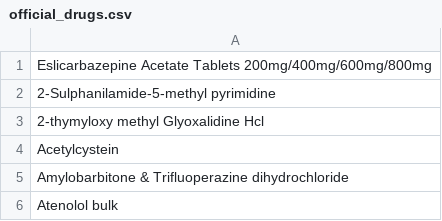
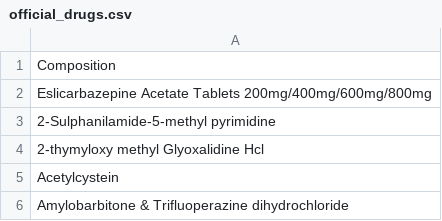
Before and after one commit to Akash-K05/final_year_project, a CSV file: ocr_robo/official_drugs.csv, drawn as a sheet; only a part is shown; the shorter side is filled out with more unchanged rows; the diff names each change by its address in the sheet, - before the commit and + after, or states it on an @@ line.

```diff
--- a/ocr_robo/official_drugs.csv
+++ b/ocr_robo/official_drugs.csv
+row 1: Composition
```
Also changed, not shown: 5 other files.
